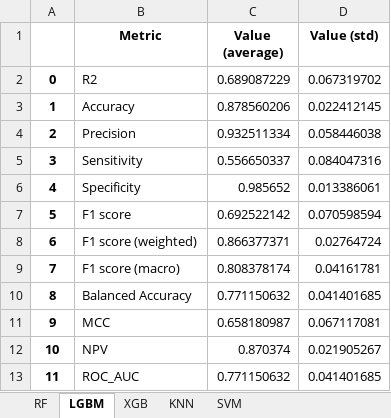
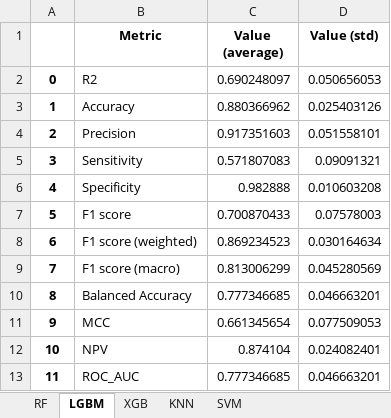
Before and after one commit to bernadogan/HDAC-isoform-selectivity-ML-models, an Excel workbook: SelectivityModels/models/Regression/OUTPUT/EvaluationResults.xlsx, sheet LGBM, drawn as a sheet; values as stored, in another font and other column widths than the file's, no borders; the diff names each change by its address in the sheet, - before the commit and + after, or states it on an @@ line.

```diff
--- a/SelectivityModels/models/Regression/OUTPUT/EvaluationResults.xlsx (sheet LGBM)
+++ b/SelectivityModels/models/Regression/OUTPUT/EvaluationResults.xlsx (sheet LGBM)
-C2 (Value (average)): 0.689087229
+C2 (Value (average)): 0.690248097
-D2 (Value (std)): 0.067319702
+D2 (Value (std)): 0.050656053
-C3 (Value (average)): 0.878560206
+C3 (Value (average)): 0.880366962
-D3 (Value (std)): 0.022412145
+D3 (Value (std)): 0.025403126
-C4 (Value (average)): 0.932511334
+C4 (Value (average)): 0.917351603
-D4 (Value (std)): 0.058446038
+D4 (Value (std)): 0.051558101
-C5 (Value (average)): 0.556650337
+C5 (Value (average)): 0.571807083
-D5 (Value (std)): 0.084047316
+D5 (Value (std)): 0.09091321
-C6 (Value (average)): 0.985652
+C6 (Value (average)): 0.982888
-D6 (Value (std)): 0.013386061
+D6 (Value (std)): 0.010603208
-C7 (Value (average)): 0.692522142
+C7 (Value (average)): 0.700870433
-D7 (Value (std)): 0.070598594
+D7 (Value (std)): 0.07578003
-C8 (Value (average)): 0.866377371
+C8 (Value (average)): 0.869234523
-D8 (Value (std)): 0.02764724
+D8 (Value (std)): 0.030164634
-C9 (Value (average)): 0.808378174
+C9 (Value (average)): 0.813006299
-D9 (Value (std)): 0.04161781
+D9 (Value (std)): 0.045280569
-C10 (Value (average)): 0.771150632
+C10 (Value (average)): 0.777346685
-D10 (Value (std)): 0.041401685
+D10 (Value (std)): 0.046663201
-C11 (Value (average)): 0.658180987
+C11 (Value (average)): 0.661345654
-D11 (Value (std)): 0.067117081
+D11 (Value (std)): 0.077509053
-C12 (Value (average)): 0.870374
+C12 (Value (average)): 0.874104
-D12 (Value (std)): 0.021905267
+D12 (Value (std)): 0.024082401
-C13 (Value (average)): 0.771150632
+C13 (Value (average)): 0.777346685
-D13 (Value (std)): 0.041401685
+D13 (Value (std)): 0.046663201
```
Also changed, not shown: sheet XGB, sheet SVM, sheet KNN, sheet RF, SelectivityModels/models/Regression/OUTPUT/EvaluationResults_withSemiSel.xlsx, SelectivityModels/models/Regression/OUTPUT/PredResults.xlsx, 3 other files.
